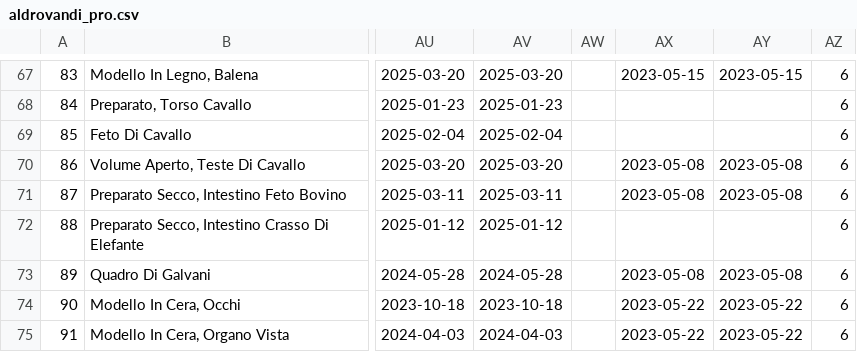
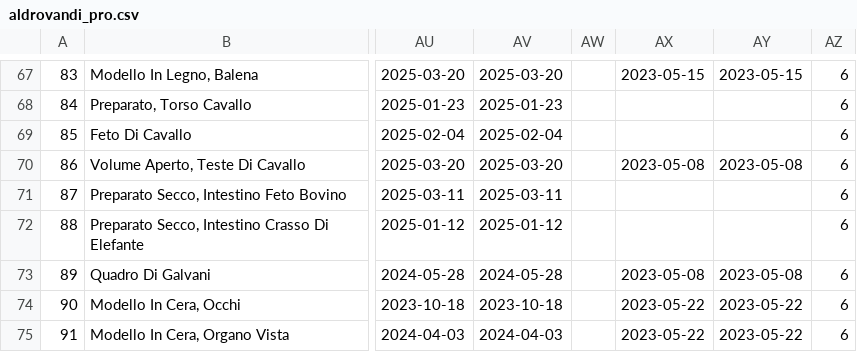
Before and after one commit to dharc-org/morph-kgc-changes-metadata, a CSV file: input/aldrovandi_pro.csv, drawn as a sheet; only a part is shown, gaps mark what is left out; the diff covers the shown part only; the diff names each change by its address in the sheet, - before the commit and + after, or states it on an @@ line.

```diff
--- a/input/aldrovandi_pro.csv
+++ b/input/aldrovandi_pro.csv
-AX71: 2023-05-08
+AX71: (empty)
-AY71: 2023-05-08
+AY71: (empty)
```
Also changed, not shown: 11 edited cells elsewhere in this file, input/ready_to_convert/cleaned_aldrovandi_pro.csv, 10 other files.
